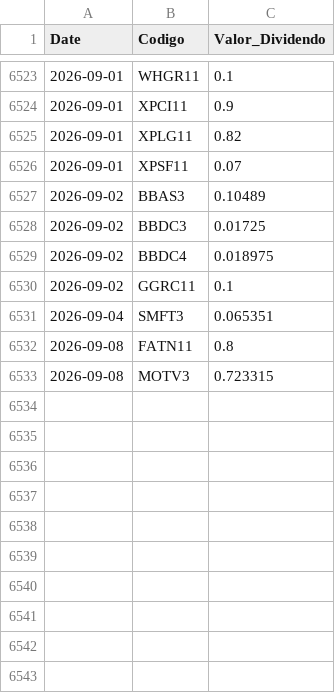
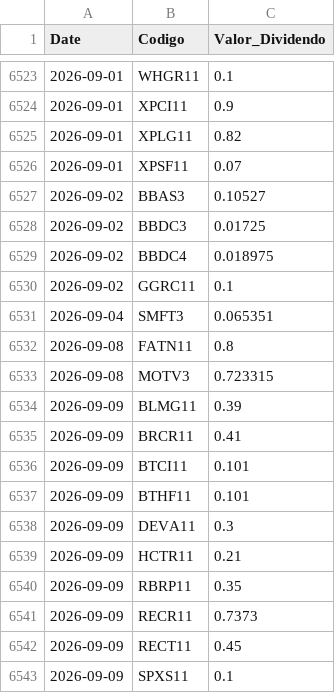
Before and after one commit to GabrielSantos15/brazilian-market-analytics, a CSV file: dados/f_dividendos.csv, drawn as a sheet; only a part is shown, gaps mark what is left out.

```diff
--- a/dados/f_dividendos.csv
+++ b/dados/f_dividendos.csv
@@ -6526,3 +6526,3 @@ Date,Codigo,Valor_Dividendo
 2026-09-01,XPSF11,0.07
-2026-09-02,BBAS3,0.10489
+2026-09-02,BBAS3,0.10527
 2026-09-02,BBDC3,0.01725
@@ -6533 +6533,11 @@ Date,Codigo,Valor_Dividendo
 2026-09-08,MOTV3,0.723315
+2026-09-09,BLMG11,0.39
+2026-09-09,BRCR11,0.41
+2026-09-09,BTCI11,0.101
+2026-09-09,BTHF11,0.101
+2026-09-09,DEVA11,0.3
+2026-09-09,HCTR11,0.21
+2026-09-09,RBRP11,0.35
+2026-09-09,RECR11,0.7373
+2026-09-09,RECT11,0.45
+2026-09-09,SPXS11,0.1
```
Also changed, not shown: 1 other file.
